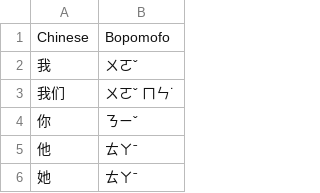
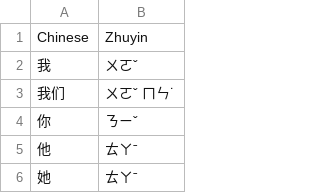
Before and after one commit to Vicfred/tamachan, a CSV file: hsk1_vocabulary_zhuyin.csv, drawn as a sheet; only a part is shown.

Commit message:
name change

```diff
--- a/hsk1_vocabulary_zhuyin.csv
+++ b/hsk1_vocabulary_zhuyin.csv
@@ -1,2 +1,2 @@
-Chinese,Bopomofo
+Chinese,Zhuyin
 我,ㄨㄛˇ
```
